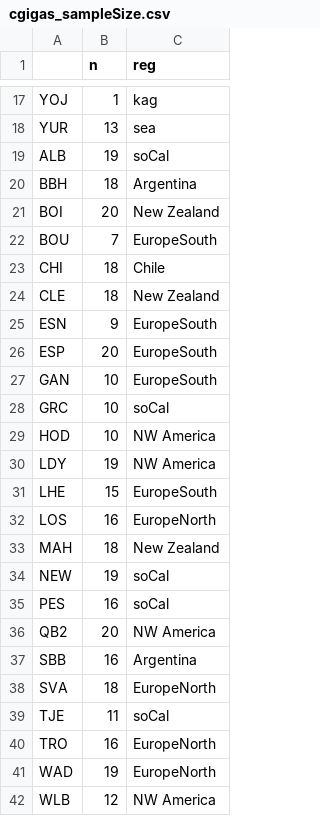
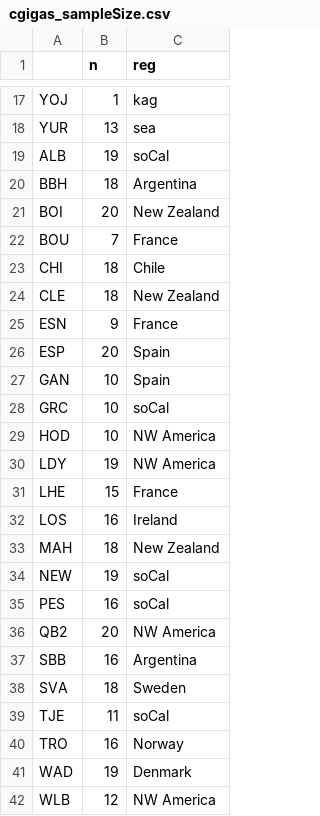
Before and after one commit to esotka/gigas-popgen, a CSV file: FINALFIGS/5_RandomForestCirclize/ALLSPECIES/cgigas_sampleSize.csv, drawn as a sheet; only a part is shown, gaps mark what is left out.

```diff
--- a/FINALFIGS/5_RandomForestCirclize/ALLSPECIES/cgigas_sampleSize.csv
+++ b/FINALFIGS/5_RandomForestCirclize/ALLSPECIES/cgigas_sampleSize.csv
@@ -21,8 +21,8 @@ BBH,18,Argentina
 BOI,20,New Zealand
-BOU,7,EuropeSouth
+BOU,7,France
 CHI,18,Chile
 CLE,18,New Zealand
-ESN,9,EuropeSouth
-ESP,20,EuropeSouth
-GAN,10,EuropeSouth
+ESN,9,France
+ESP,20,Spain
+GAN,10,Spain
 GRC,10,soCal
@@ -30,4 +30,4 @@ HOD,10,NW America
 LDY,19,NW America
-LHE,15,EuropeSouth
-LOS,16,EuropeNorth
+LHE,15,France
+LOS,16,Ireland
 MAH,18,New Zealand
@@ -37,6 +37,6 @@ QB2,20,NW America
 SBB,16,Argentina
-SVA,18,EuropeNorth
+SVA,18,Sweden
 TJE,11,soCal
-TRO,16,EuropeNorth
-WAD,19,EuropeNorth
+TRO,16,Norway
+WAD,19,Denmark
 WLB,12,NW America
```
Also changed, not shown: FINALFIGS/5_RandomForestCirclize/ALLSPECIES/cgigasByReg.csv, FINALFIGS/5_RandomForestCirclize/cgiga/RFprediction.csv, 11 other files.
